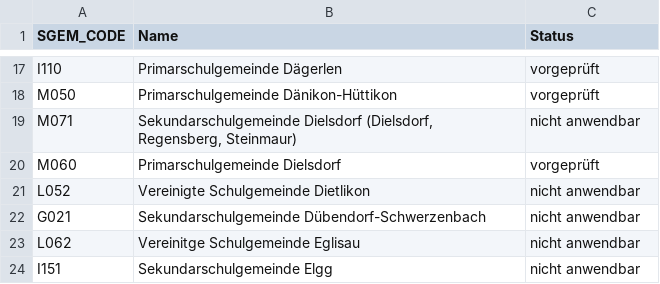
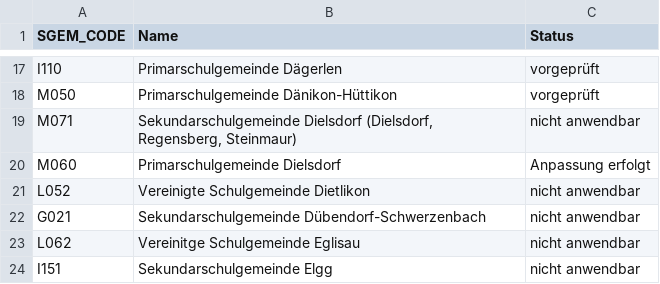
Before and after one commit to statistikZH/GAZ_Umsetzung_nGG, a TSV file: Umsetzung_nGG_Primarschulgemeinden_2021.tsv, drawn as a sheet; only a part is shown, gaps mark what is left out; the diff covers the shown part only.

Commit message:
Update Umsetzung_nGG_Primarschulgemeinden_2021.tsv

```diff
--- a/Umsetzung_nGG_Primarschulgemeinden_2021.tsv
+++ b/Umsetzung_nGG_Primarschulgemeinden_2021.tsv
@@ -19,3 +19,3 @@ M050	Primarschulgemeinde Dänikon-Hüttikon	vorgeprüft
 M071	Sekundarschulgemeinde Dielsdorf (Dielsdorf, Regensberg, Steinmaur)	nicht anwendbar
-M060	Primarschulgemeinde Dielsdorf	vorgeprüft
+M060	Primarschulgemeinde Dielsdorf	Anpassung erfolgt
 L052	Vereinigte Schulgemeinde Dietlikon	nicht anwendbar
```
Also changed, not shown: 12 edited cells elsewhere in this file.
